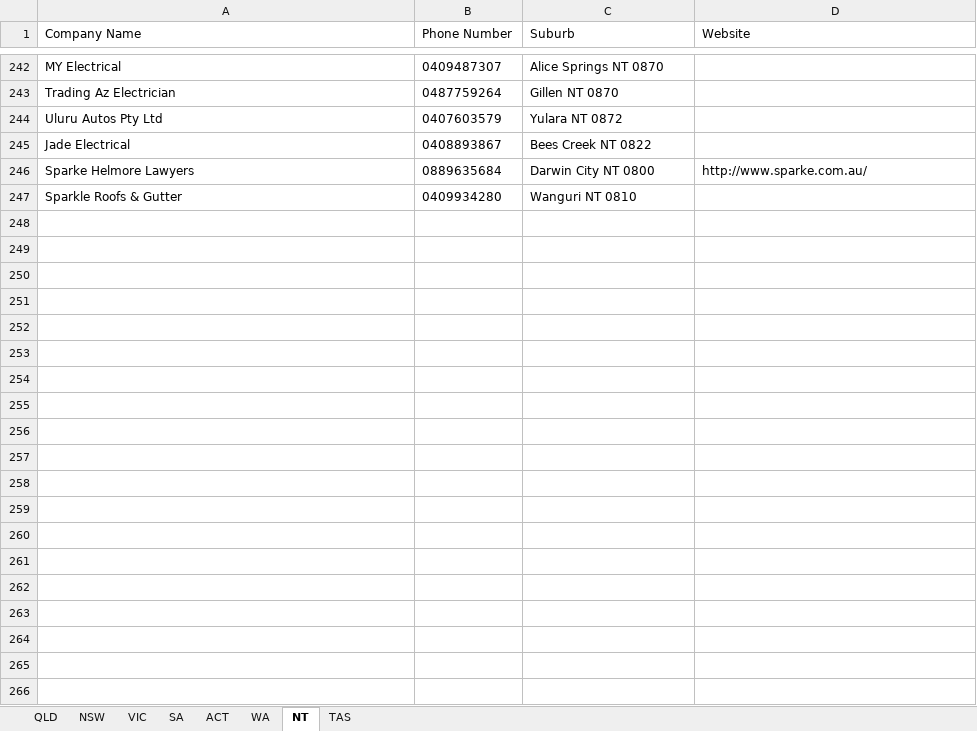
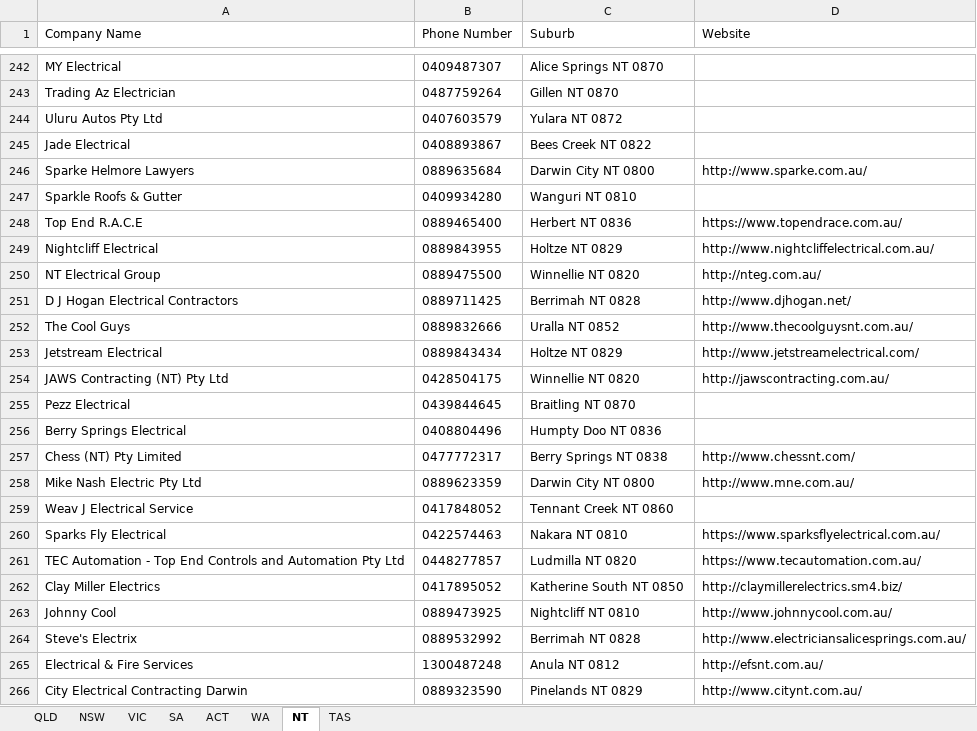
Before and after one commit to Andrewl920/WebScraping_Company, an Excel workbook: Air Con and Electrical (Yellow Page).xlsx, sheet NT, drawn as a sheet; only a part is shown, gaps mark what is left out; values as stored, in another font and other column widths than the file's, no borders; the diff covers the shown part only; the diff names each change by its address in the sheet, - before the commit and + after, or states it on an @@ line.

Commit message:
updated excel

```diff
--- a/Air Con and Electrical (Yellow Page).xlsx (sheet NT)
+++ b/Air Con and Electrical (Yellow Page).xlsx (sheet NT)
+row 248: Top End R.A.C.E | 0889465400 | Herbert NT 0836 | https://www.topendrace.com.au/
+row 249: Nightcliff Electrical | 0889843955 | Holtze NT 0829 | http://www.nightcliffelectrical.com.au/
+row 250: NT Electrical Group | 0889475500 | Winnellie NT 0820 | http://nteg.com.au/
+row 251: D J Hogan Electrical Contractors | 0889711425 | Berrimah NT 0828 | http://www.djhogan.net/
+row 252: The Cool Guys | 0889832666 | Uralla NT 0852 | http://www.thecoolguysnt.com.au/
+row 253: Jetstream Electrical | 0889843434 | Holtze NT 0829 | http://www.jetstreamelectrical.com/
+row 254: JAWS Contracting (NT) Pty Ltd | 0428504175 | Winnellie NT 0820 | http://jawscontracting.com.au/
+row 255: Pezz Electrical | 0439844645 | Braitling NT 0870
+row 256: Berry Springs Electrical | 0408804496 | Humpty Doo NT 0836
+row 257: Chess (NT) Pty Limited | 0477772317 | Berry Springs NT 0838 | http://www.chessnt.com/
+row 258: Mike Nash Electric Pty Ltd | 0889623359 | Darwin City NT 0800 | http://www.mne.com.au/
+row 259: Weav J Electrical Service | 0417848052 | Tennant Creek NT 0860
+row 260: Sparks Fly Electrical | 0422574463 | Nakara NT 0810 | https://www.sparksflyelectrical.com.au/
+row 261: TEC Automation - Top End Controls and Automation Pty Ltd | 0448277857 | Ludmilla NT 0820 | https://www.tecautomation.com.au/
+row 262: Clay Miller Electrics | 0417895052 | Katherine South NT 0850 | http://claymillerelectrics.sm4.biz/
+row 263: Johnny Cool | 0889473925 | Nightcliff NT 0810 | http://www.johnnycool.com.au/
+row 264: Steve's Electrix | 0889532992 | Berrimah NT 0828 | http://www.electriciansalicesprings.com.au/
+row 265: Electrical & Fire Services | 1300487248 | Anula NT 0812 | http://efsnt.com.au/
+row 266: City Electrical Contracting Darwin | 0889323590 | Pinelands NT 0829 | http://www.citynt.com.au/
```
Also changed, not shown: 107 added rows elsewhere in this sheet, 1 other file.
